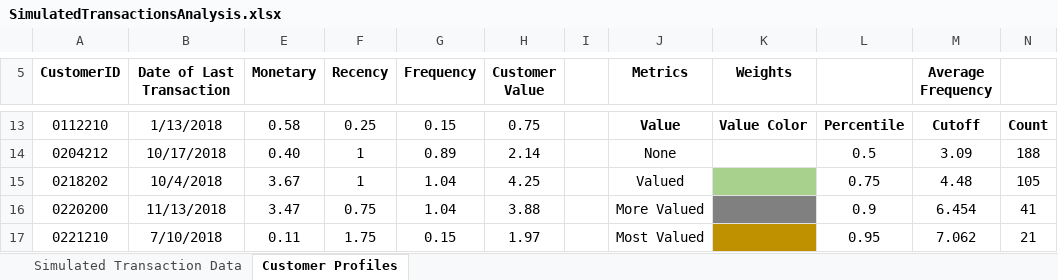
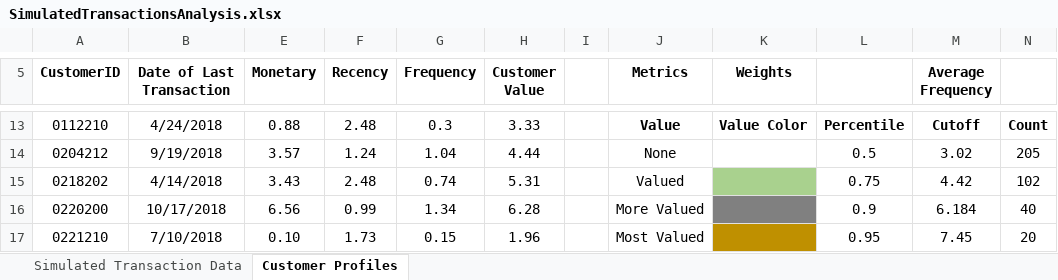
Before and after one commit to lawrobel/Customer-Segmentation, an Excel workbook: SimulatedTransactionsAnalysis.xlsx, sheet Customer Profiles, drawn as a sheet; only a part is shown, gaps mark what is left out; values as stored, in another font and other column widths than the file's, no borders; conditional formats and table styles not drawn; the diff covers the shown part only; the diff names each change by its address in the sheet, - before the commit and + after, or states it on an @@ line.

```diff
--- a/SimulatedTransactionsAnalysis.xlsx (sheet Customer Profiles)
+++ b/SimulatedTransactionsAnalysis.xlsx (sheet Customer Profiles)
-B13 (Date of Last Transaction): 1/13/2018
+B13 (Date of Last Transaction): 4/24/2018
-E13 (Monetary): 0.58
+E13 (Monetary): 0.88
-F13 (Recency): 0.25
+F13 (Recency): 2.48
-G13 (Frequency): 0.15
+G13 (Frequency): 0.3
-H13 (Customer Value): 0.75
+H13 (Customer Value): 3.33
-B14 (Date of Last Transaction): 10/17/2018
+B14 (Date of Last Transaction): 9/19/2018
-E14 (Monetary): 0.40
+E14 (Monetary): 3.57
-F14 (Recency): 1
+F14 (Recency): 1.24
-G14 (Frequency): 0.89
+G14 (Frequency): 1.04
-H14 (Customer Value): 2.14
+H14 (Customer Value): 4.44
-M14 (Average Frequency): 3.09
+M14 (Average Frequency): 3.02
-N14: 188
+N14: 205
-B15 (Date of Last Transaction): 10/4/2018
+B15 (Date of Last Transaction): 4/14/2018
-E15 (Monetary): 3.67
+E15 (Monetary): 3.43
-F15 (Recency): 1
+F15 (Recency): 2.48
-G15 (Frequency): 1.04
+G15 (Frequency): 0.74
-H15 (Customer Value): 4.25
+H15 (Customer Value): 5.31
-M15 (Average Frequency): 4.48
+M15 (Average Frequency): 4.42
-N15: 105
+N15: 102
-B16 (Date of Last Transaction): 11/13/2018
+B16 (Date of Last Transaction): 10/17/2018
-E16 (Monetary): 3.47
+E16 (Monetary): 6.56
-F16 (Recency): 0.75
+F16 (Recency): 0.99
-G16 (Frequency): 1.04
+G16 (Frequency): 1.34
-H16 (Customer Value): 3.88
+H16 (Customer Value): 6.28
-M16 (Average Frequency): 6.454
+M16 (Average Frequency): 6.184
-N16: 41
+N16: 40
-E17 (Monetary): 0.11
+E17 (Monetary): 0.10
-F17 (Recency): 1.75
+F17 (Recency): 1.73
-H17 (Customer Value): 1.97
+H17 (Customer Value): 1.96
-M17 (Average Frequency): 7.062
+M17 (Average Frequency): 7.45
-N17: 21
+N17: 20
```
Also changed, not shown: 1669 edited cells elsewhere in this sheet, sheet Simulated Transaction Data, hidden cells.
